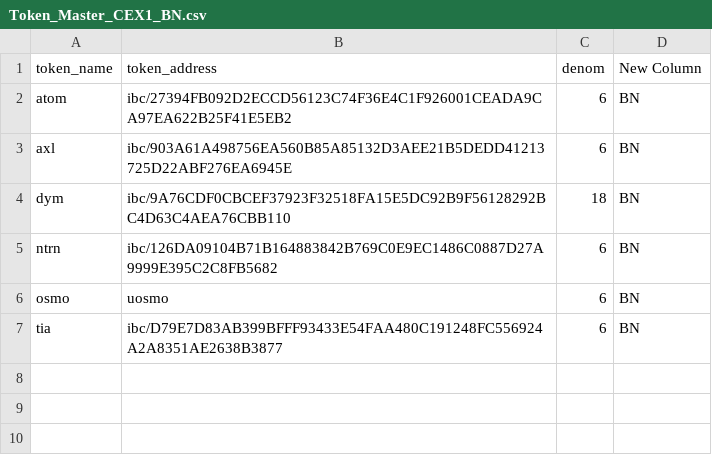
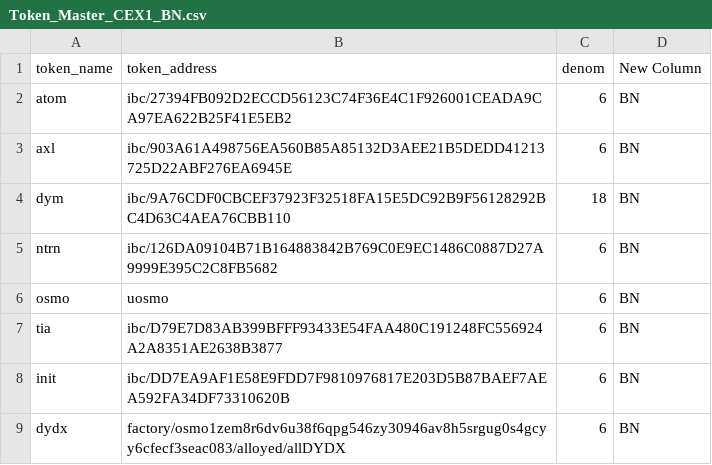
Before and after one commit to FarbregasH/AWS_T1, a CSV file: Token_Master_CEX1_BN.csv, drawn as a sheet; the diff names each change by its address in the sheet, - before the commit and + after, or states it on an @@ line.

Commit message:
Add new token

```diff
--- a/Token_Master_CEX1_BN.csv
+++ b/Token_Master_CEX1_BN.csv
+row 8: init | ibc/DD7EA9AF1E58E9FDD7F9810976817E203D5B87BAEF7AEA592FA34DF73310620B | 6 | BN
+row 9: dydx | factory/osmo1zem8r6dv6u38f6qpg546zy30946av8h5srgug0s4gcyy6cfecf3seac083/alloyed/allDYDX | 6 | BN
```
Also changed, not shown: Token_Master_CEX1_MX.csv, Token_Master_CEX2_CX.csv, 1 other file.
